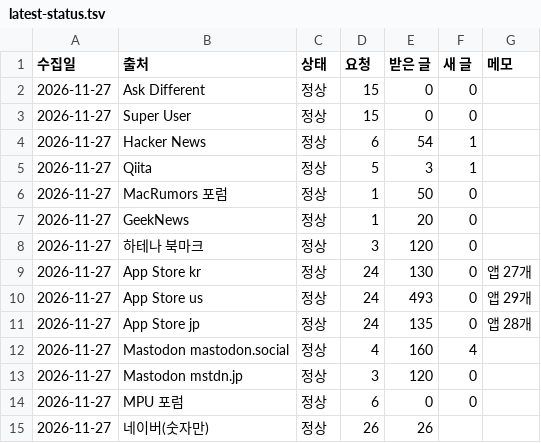
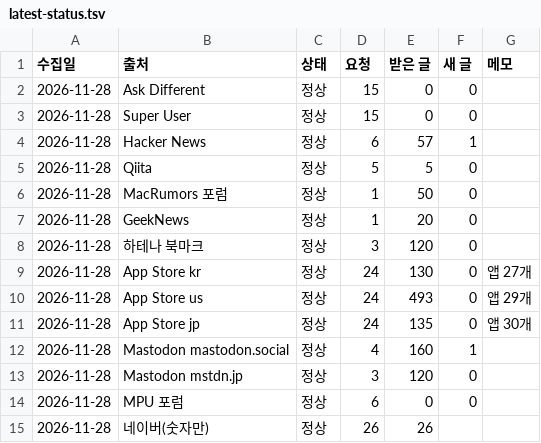
Before and after one commit to realleejeonghoon/dropfit-download, a TSV file: data/voice/latest-status.tsv, drawn as a sheet.

```diff
--- a/data/voice/latest-status.tsv
+++ b/data/voice/latest-status.tsv
@@ -1,15 +1,15 @@
 수집일	출처	상태	요청	받은 글	새 글	메모
-2026-11-27	Ask Different	정상	15	0	0	
-2026-11-27	Super User	정상	15	0	0	
-2026-11-27	Hacker News	정상	6	54	1	
-2026-11-27	Qiita	정상	5	3	1	
-2026-11-27	MacRumors 포럼	정상	1	50	0	
-2026-11-27	GeekNews	정상	1	20	0	
-2026-11-27	하테나 북마크	정상	3	120	0	
-2026-11-27	App Store kr	정상	24	130	0	앱 27개
-2026-11-27	App Store us	정상	24	493	0	앱 29개
-2026-11-27	App Store jp	정상	24	135	0	앱 28개
-2026-11-27	Mastodon mastodon.social	정상	4	160	4	
-2026-11-27	Mastodon mstdn.jp	정상	3	120	0	
-2026-11-27	MPU 포럼	정상	6	0	0	
-2026-11-27	네이버(숫자만)	정상	26	26		
+2026-11-28	Ask Different	정상	15	0	0	
+2026-11-28	Super User	정상	15	0	0	
+2026-11-28	Hacker News	정상	6	57	1	
+2026-11-28	Qiita	정상	5	5	0	
+2026-11-28	MacRumors 포럼	정상	1	50	0	
+2026-11-28	GeekNews	정상	1	20	0	
+2026-11-28	하테나 북마크	정상	3	120	0	
+2026-11-28	App Store kr	정상	24	130	0	앱 27개
+2026-11-28	App Store us	정상	24	493	0	앱 29개
+2026-11-28	App Store jp	정상	24	135	0	앱 30개
+2026-11-28	Mastodon mastodon.social	정상	4	160	1	
+2026-11-28	Mastodon mstdn.jp	정상	3	120	0	
+2026-11-28	MPU 포럼	정상	6	0	0	
+2026-11-28	네이버(숫자만)	정상	26	26		
```
Also changed, not shown: data/voice/latest-naver.tsv, data/voice/latest-voice.tsv, 6 other files.
